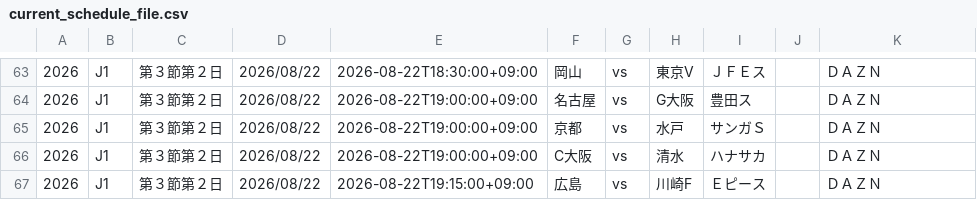
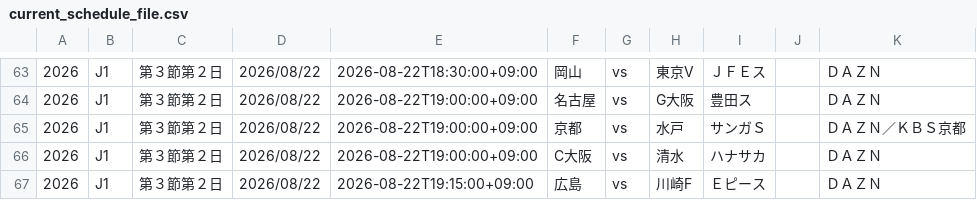
Before and after one commit to k-addtimes/jleague_open_data, a CSV file: current_schedule_file.csv, drawn as a sheet; only a part is shown, gaps mark what is left out.

Commit message:
Auto Update schedule CSV from GAS

```diff
--- a/current_schedule_file.csv
+++ b/current_schedule_file.csv
@@ -64,3 +64,3 @@
 "2026","J1","第３節第２日","2026/08/22","2026-08-22T19:00:00+09:00","名古屋","vs","G大阪","豊田ス","","ＤＡＺＮ"
-"2026","J1","第３節第２日","2026/08/22","2026-08-22T19:00:00+09:00","京都","vs","水戸","サンガＳ","","ＤＡＺＮ"
+"2026","J1","第３節第２日","2026/08/22","2026-08-22T19:00:00+09:00","京都","vs","水戸","サンガＳ","","ＤＡＺＮ／ＫＢＳ京都"
 "2026","J1","第３節第２日","2026/08/22","2026-08-22T19:00:00+09:00","C大阪","vs","清水","ハナサカ","","ＤＡＺＮ"
```
